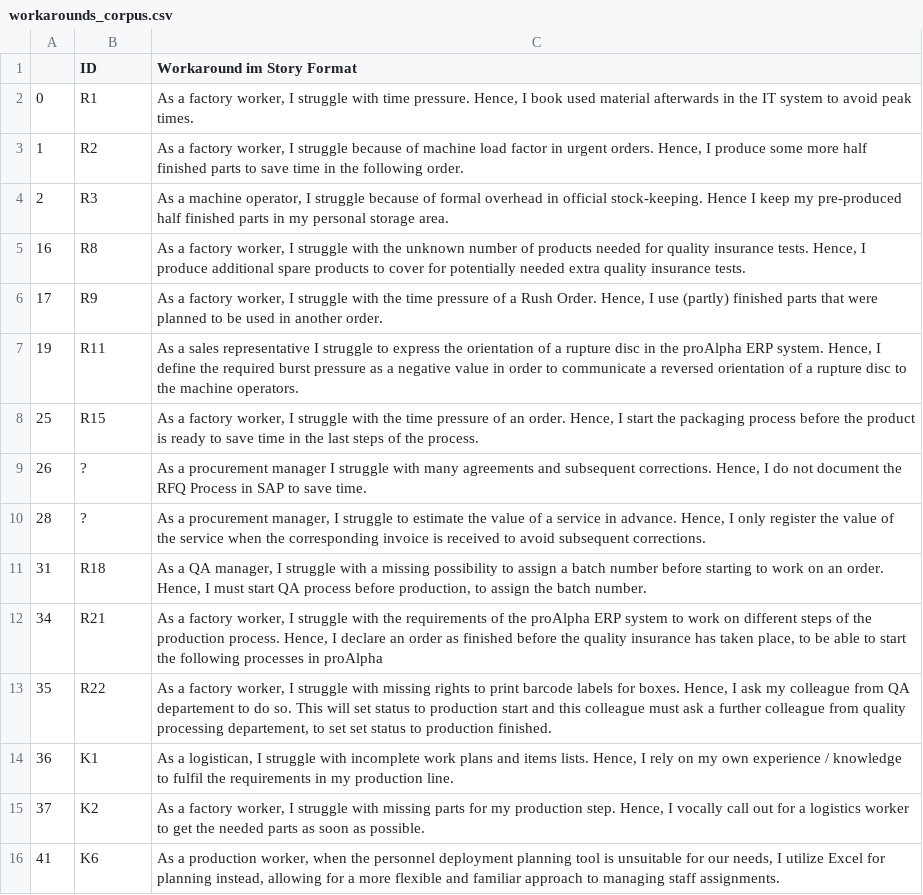
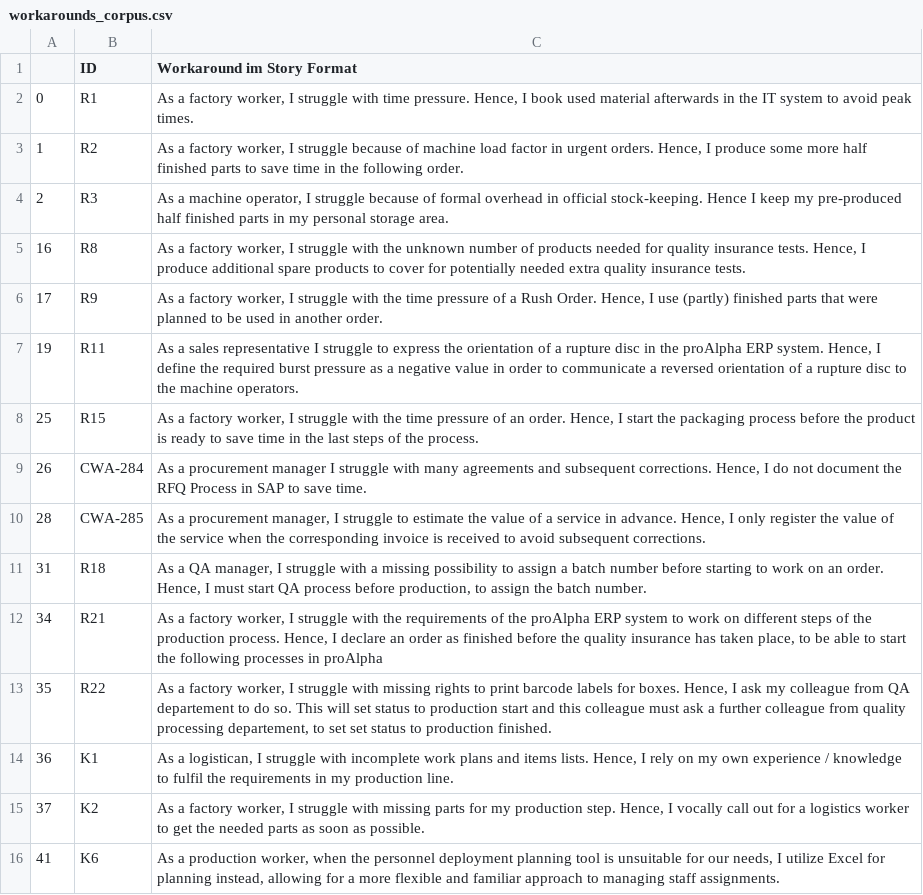
Before and after one commit to viadee/workaround-brainstormer, a CSV file: rag/workarounds_corpus.csv, drawn as a sheet; only a part is shown.

Commit message:
Update workarounds_corpus.csv

```diff
--- a/rag/workarounds_corpus.csv
+++ b/rag/workarounds_corpus.csv
@@ -8,4 +8,4 @@
 25,R15,"As a factory worker, I struggle with the time pressure of an order. Hence, I start the packaging process before the product is ready to save time in the last steps of the process."
-26,?,"As a procurement manager I struggle with many agreements and subsequent corrections. Hence, I do not document the RFQ Process in SAP to save time. "
-28,?,"As a procurement manager, I struggle to estimate the value of a service in advance. Hence, I only register the value of the service when the corresponding invoice is received to avoid subsequent corrections. "
+26,CWA-284,"As a procurement manager I struggle with many agreements and subsequent corrections. Hence, I do not document the RFQ Process in SAP to save time. "
+28,CWA-285,"As a procurement manager, I struggle to estimate the value of a service in advance. Hence, I only register the value of the service when the corresponding invoice is received to avoid subsequent corrections. "
 31,R18,"As a QA manager, I struggle with a missing possibility to assign a batch number before starting to work on an order. Hence, I must start QA process before production, to assign the batch number."
```
